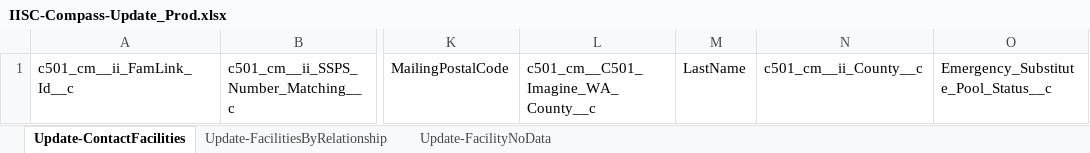
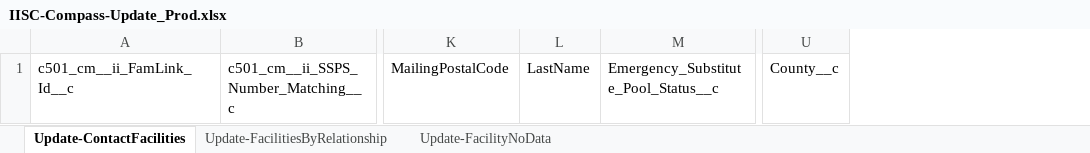
Before and after one commit to Uncruise/Salesforce-Importer, an Excel workbook: Clients/IISC/IISC-Compass-Update_Prod.xlsx, sheet Update-ContactFacilities, drawn as a sheet; only a part is shown, gaps mark what is left out; values as stored, in another font and other column widths than the file's, no borders; table styles not drawn; removed rows and columns are numbered as before the commit, all else as after; the diff names each change by its address in the sheet, - before the commit and + after, or states it on an @@ line.

```diff
--- a/Clients/IISC/IISC-Compass-Update_Prod.xlsx (sheet Update-ContactFacilities)
+++ b/Clients/IISC/IISC-Compass-Update_Prod.xlsx (sheet Update-ContactFacilities)
-column L, row 1: c501_cm__C501_Imagine_WA_County__c
-column N, row 1: c501_cm__ii_County__c
+column U, row 1: County__c
```
Also changed, not shown: Clients/IISC/IISC-Compass-Insert_Prod.xlsx, Clients/IISC/IISC-SYNC-Insert_Prod.xlsx, 6 other files.
